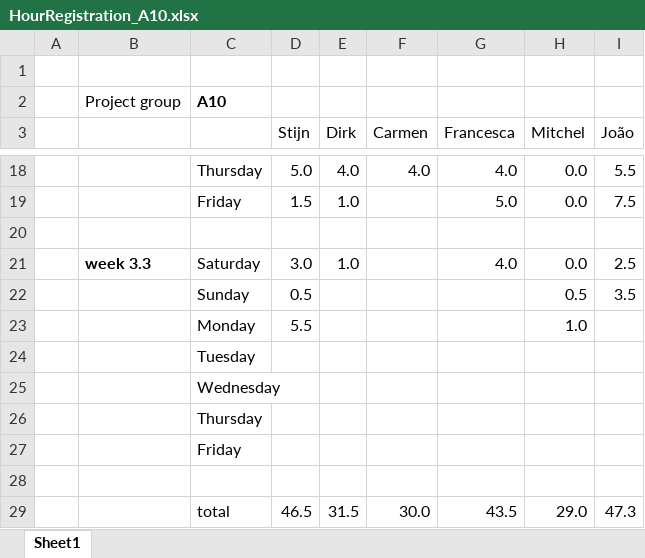
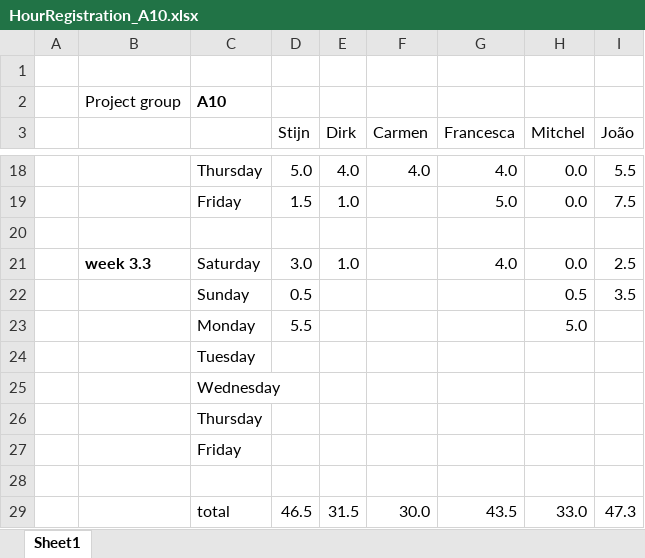
Before and after one commit to argenz/SVV-A10, an Excel workbook: HourRegistration_A10.xlsx, sheet Sheet1, drawn as a sheet; only a part is shown, gaps mark what is left out; values as stored, in another font and other column widths than the file's, no borders; the diff names each change by its address in the sheet, - before the commit and + after, or states it on an @@ line.

Commit message:
Update HourRegistration_A10.xlsx

```diff
--- a/HourRegistration_A10.xlsx (sheet Sheet1)
+++ b/HourRegistration_A10.xlsx (sheet Sheet1)
-H23 (Mitchel): 1.0
+H23 (Mitchel): 5.0
-H29 (Mitchel): 29.0
+H29 (Mitchel): 33.0
```
